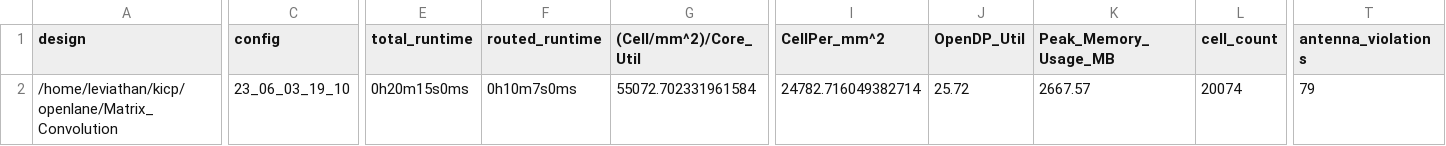
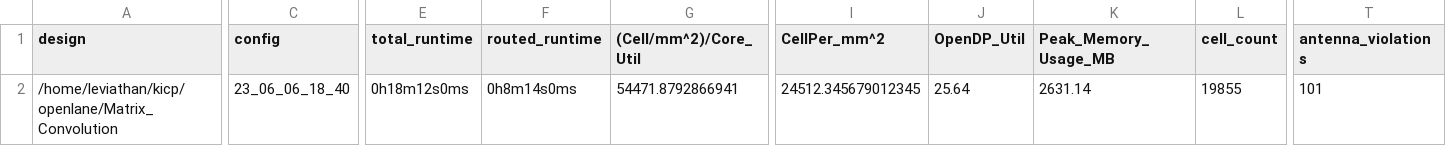
Before and after one commit to leviathanch/kicp, a CSV file: signoff/Matrix_Convolution/metrics.csv, drawn as a sheet; only a part is shown, gaps mark what is left out; the diff covers the shown part only; the diff names each change by its address in the sheet, - before the commit and + after, or states it on an @@ line.

```diff
--- a/signoff/Matrix_Convolution/metrics.csv
+++ b/signoff/Matrix_Convolution/metrics.csv
-C2 (config): 23_06_03_19_10
+C2 (config): 23_06_06_18_40
-E2 (total_runtime): 0h20m15s0ms
+E2 (total_runtime): 0h18m12s0ms
-F2 (routed_runtime): 0h10m7s0ms
+F2 (routed_runtime): 0h8m14s0ms
-G2 ((Cell/mm^2)/Core_Util): 55072.702331961584
+G2 ((Cell/mm^2)/Core_Util): 54471.8792866941
-I2 (CellPer_mm^2): 24782.716049382714
+I2 (CellPer_mm^2): 24512.345679012345
-J2 (OpenDP_Util): 25.72
+J2 (OpenDP_Util): 25.64
-K2 (Peak_Memory_Usage_MB): 2667.57
+K2 (Peak_Memory_Usage_MB): 2631.14
-L2 (cell_count): 20074
+L2 (cell_count): 19855
-T2 (antenna_violations): 79
+T2 (antenna_violations): 101
```
Also changed, not shown: 20 edited cells elsewhere in this file, signoff/AI_Accelerator_Top/metrics.csv, signoff/Matrix_Multiplication/metrics.csv, 23 other files.
